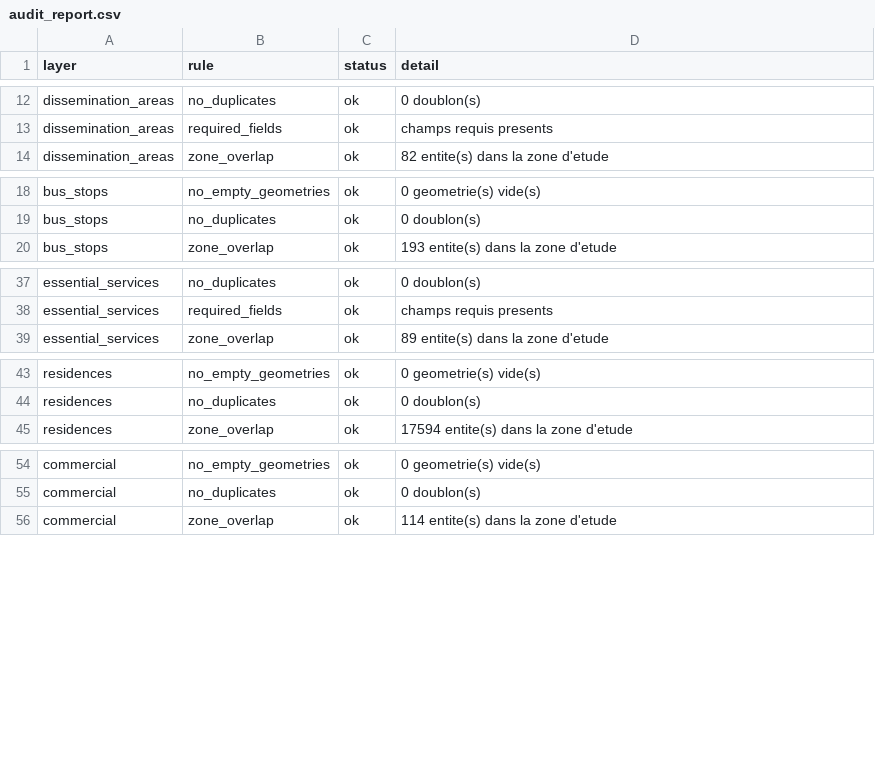
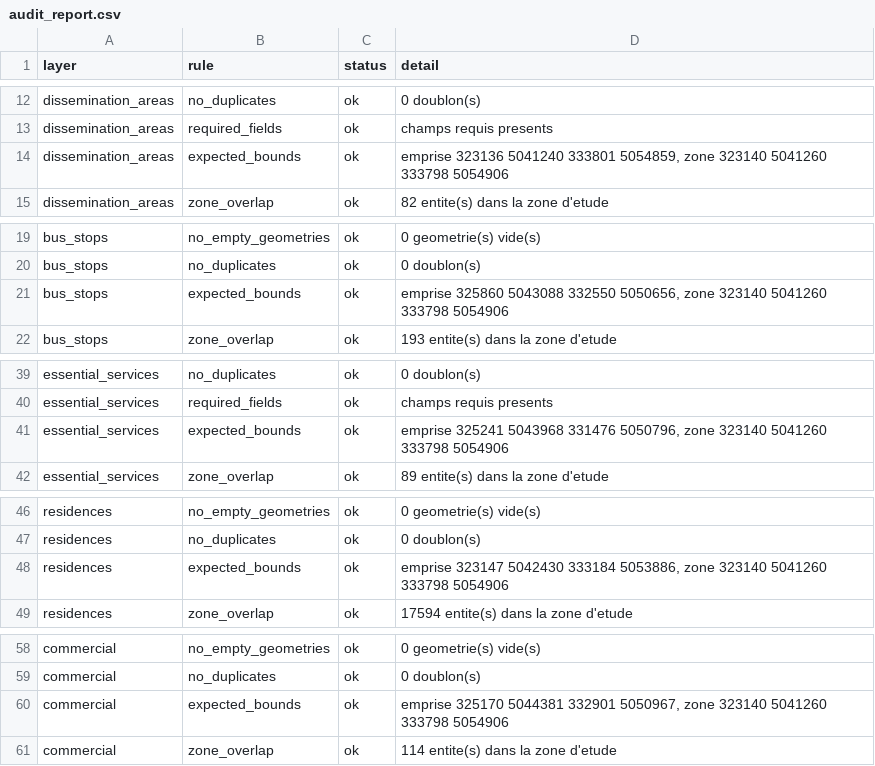
Before and after one commit to girm8601/GMQ580_PS_MGiraldeau, a CSV file: outputs/tables/audit_report.csv, drawn as a sheet; only a part is shown, gaps mark what is left out; the diff covers the shown part only; the diff names each change by its address in the sheet, - before the commit and + after, or states it on an @@ line.

Commit message:
chore: regenerate pipeline outputs

```diff
--- a/outputs/tables/audit_report.csv
+++ b/outputs/tables/audit_report.csv
+row 14: dissemination_areas | expected_bounds | ok | emprise 323136 5041240 333801 5054859, zone 323140 5041260 333798 5054906
+row 21: bus_stops | expected_bounds | ok | emprise 325860 5043088 332550 5050656, zone 323140 5041260 333798 5054906
+row 41: essential_services | expected_bounds | ok | emprise 325241 5043968 331476 5050796, zone 323140 5041260 333798 5054906
+row 48: residences | expected_bounds | ok | emprise 323147 5042430 333184 5053886, zone 323140 5041260 333798 5054906
+row 60: commercial | expected_bounds | ok | emprise 325170 5044381 332901 5050967, zone 323140 5041260 333798 5054906
```
Also changed, not shown: 2 added rows elsewhere in this file, outputs/tables/couverture_actuelle.csv, outputs/tables/ecart_aines_reste.csv, 8 other files.
